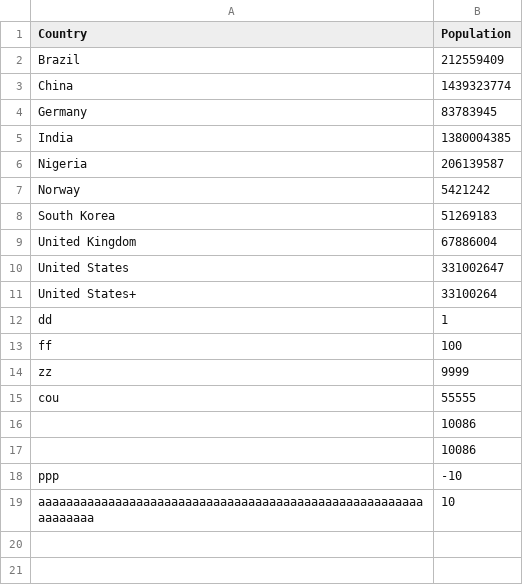
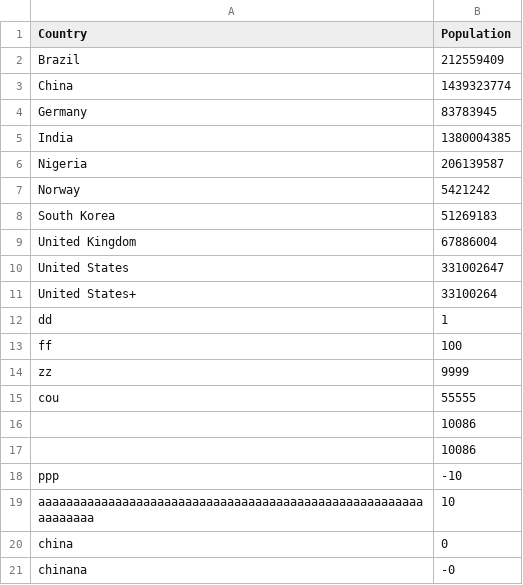
Before and after one commit to Charlie059/ece551, a CSV file: 043_eval1/population.csv, drawn as a sheet; the diff names each change by its address in the sheet, - before the commit and + after, or states it on an @@ line.

```diff
--- a/043_eval1/population.csv
+++ b/043_eval1/population.csv
+row 20: china | 0
+row 21: chinana | -0
```
Also changed, not shown: 1 other file.
